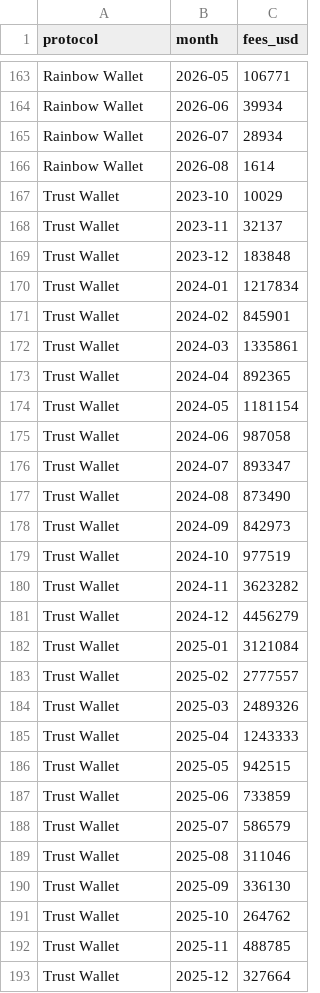
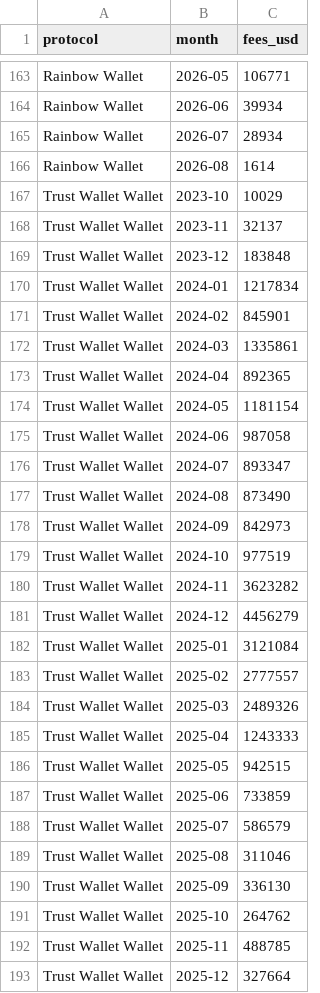
Before and after one commit to 0xBennie/web3-wallet, a CSV file: research/data/firsthand/defillama_wallet_fees_monthly.csv, drawn as a sheet; only a part is shown, gaps mark what is left out; the diff covers the shown part only.

```diff
--- a/research/data/firsthand/defillama_wallet_fees_monthly.csv
+++ b/research/data/firsthand/defillama_wallet_fees_monthly.csv
@@ -166,28 +166,28 @@ Rainbow Wallet,2026-07,28934
 Rainbow Wallet,2026-08,1614
-Trust Wallet,2023-10,10029
-Trust Wallet,2023-11,32137
-Trust Wallet,2023-12,183848
-Trust Wallet,2024-01,1217834
-Trust Wallet,2024-02,845901
-Trust Wallet,2024-03,1335861
-Trust Wallet,2024-04,892365
-Trust Wallet,2024-05,1181154
-Trust Wallet,2024-06,987058
-Trust Wallet,2024-07,893347
-Trust Wallet,2024-08,873490
-Trust Wallet,2024-09,842973
-Trust Wallet,2024-10,977519
-Trust Wallet,2024-11,3623282
-Trust Wallet,2024-12,4456279
-Trust Wallet,2025-01,3121084
-Trust Wallet,2025-02,2777557
-Trust Wallet,2025-03,2489326
-Trust Wallet,2025-04,1243333
-Trust Wallet,2025-05,942515
-Trust Wallet,2025-06,733859
-Trust Wallet,2025-07,586579
-Trust Wallet,2025-08,311046
-Trust Wallet,2025-09,336130
-Trust Wallet,2025-10,264762
-Trust Wallet,2025-11,488785
-Trust Wallet,2025-12,327664
+Trust Wallet Wallet,2023-10,10029
+Trust Wallet Wallet,2023-11,32137
+Trust Wallet Wallet,2023-12,183848
+Trust Wallet Wallet,2024-01,1217834
+Trust Wallet Wallet,2024-02,845901
+Trust Wallet Wallet,2024-03,1335861
+Trust Wallet Wallet,2024-04,892365
+Trust Wallet Wallet,2024-05,1181154
+Trust Wallet Wallet,2024-06,987058
+Trust Wallet Wallet,2024-07,893347
+Trust Wallet Wallet,2024-08,873490
+Trust Wallet Wallet,2024-09,842973
+Trust Wallet Wallet,2024-10,977519
+Trust Wallet Wallet,2024-11,3623282
+Trust Wallet Wallet,2024-12,4456279
+Trust Wallet Wallet,2025-01,3121084
+Trust Wallet Wallet,2025-02,2777557
+Trust Wallet Wallet,2025-03,2489326
+Trust Wallet Wallet,2025-04,1243333
+Trust Wallet Wallet,2025-05,942515
+Trust Wallet Wallet,2025-06,733859
+Trust Wallet Wallet,2025-07,586579
+Trust Wallet Wallet,2025-08,311046
+Trust Wallet Wallet,2025-09,336130
+Trust Wallet Wallet,2025-10,264762
+Trust Wallet Wallet,2025-11,488785
+Trust Wallet Wallet,2025-12,327664
```
Also changed, not shown: 18 added rows, 18 removed rows and 57 edited cells elsewhere in this file, research/data/firsthand/coingecko_wallet_tokens.csv, research/data/firsthand/defillama_wallet_fees_revenue.csv, 20 other files.
